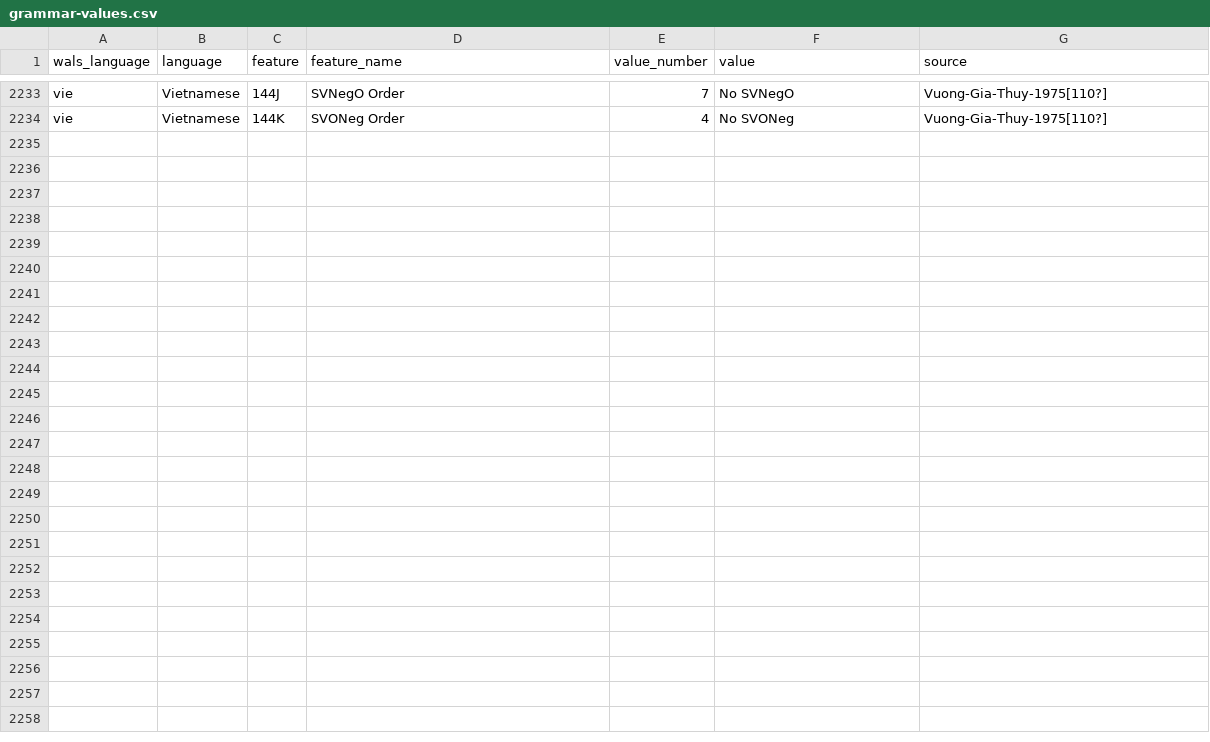
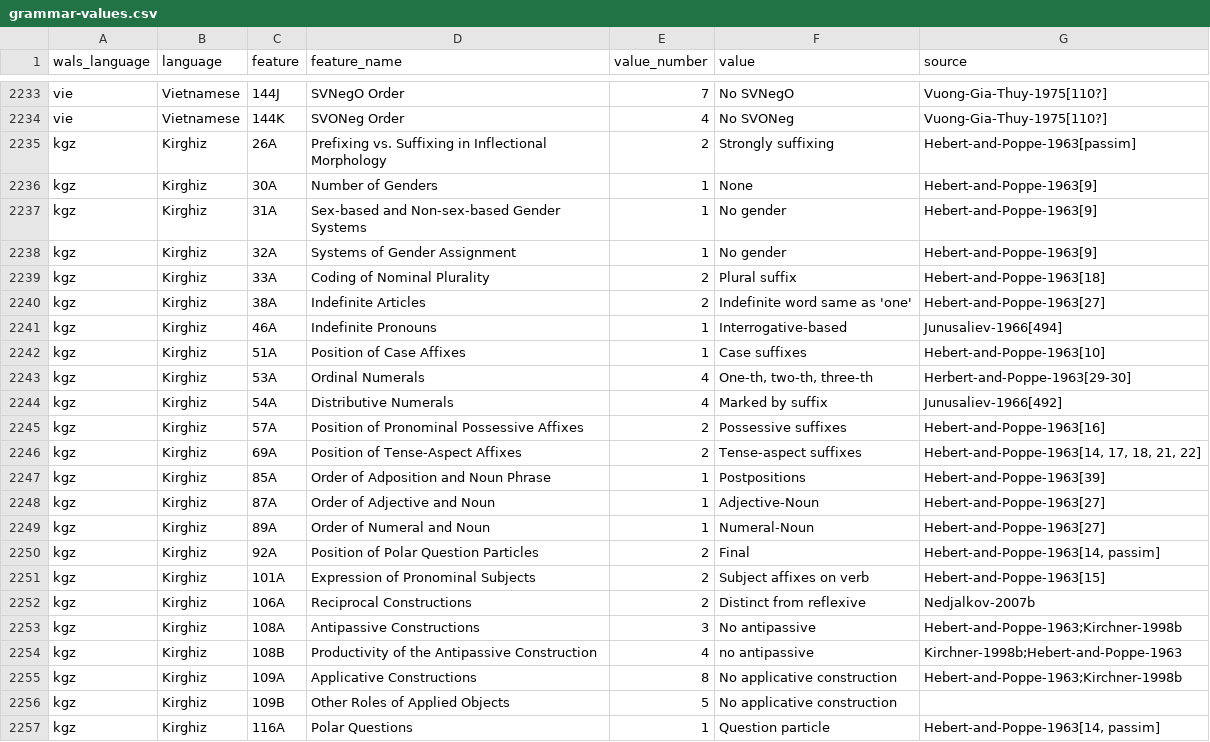
Before and after one commit to chanwunkong/llm-site, a CSV file: data/wals/grammar-values.csv, drawn as a sheet; only a part is shown, gaps mark what is left out.

```diff
--- a/data/wals/grammar-values.csv
+++ b/data/wals/grammar-values.csv
@@ -2234 +2234,24 @@ vie,Vietnamese,144J,SVNegO Order,7,No SVNegO,Vuong-Gia-Thuy-1975[110?]
 vie,Vietnamese,144K,SVONeg Order,4,No SVONeg,Vuong-Gia-Thuy-1975[110?]
+kgz,Kirghiz,26A,Prefixing vs. Suffixing in Inflectional Morphology,2,Strongly suffixing,Hebert-and-Poppe-1963[passim]
+kgz,Kirghiz,30A,Number of Genders,1,None,Hebert-and-Poppe-1963[9]
+kgz,Kirghiz,31A,Sex-based and Non-sex-based Gender Systems,1,No gender,Hebert-and-Poppe-1963[9]
+kgz,Kirghiz,32A,Systems of Gender Assignment,1,No gender,Hebert-and-Poppe-1963[9]
+kgz,Kirghiz,33A,Coding of Nominal Plurality,2,Plural suffix,Hebert-and-Poppe-1963[18]
+kgz,Kirghiz,38A,Indefinite Articles,2,Indefinite word same as 'one',Hebert-and-Poppe-1963[27]
+kgz,Kirghiz,46A,Indefinite Pronouns,1,Interrogative-based,Junusaliev-1966[494]
+kgz,Kirghiz,51A,Position of Case Affixes,1,Case suffixes,Hebert-and-Poppe-1963[10]
+kgz,Kirghiz,53A,Ordinal Numerals,4,"One-th, two-th, three-th",Herbert-and-Poppe-1963[29-30]
+kgz,Kirghiz,54A,Distributive Numerals,4,Marked by suffix,Junusaliev-1966[492]
+kgz,Kirghiz,57A,Position of Pronominal Possessive Affixes,2,Possessive suffixes,Hebert-and-Poppe-1963[16]
+kgz,Kirghiz,69A,Position of Tense-Aspect Affixes,2,Tense-aspect suffixes,"Hebert-and-Poppe-1963[14, 17, 18, 21, 22]"
+kgz,Kirghiz,85A,Order of Adposition and Noun Phrase,1,Postpositions,Hebert-and-Poppe-1963[39]
+kgz,Kirghiz,87A,Order of Adjective and Noun,1,Adjective-Noun,Hebert-and-Poppe-1963[27]
+kgz,Kirghiz,89A,Order of Numeral and Noun,1,Numeral-Noun,Hebert-and-Poppe-1963[27]
+kgz,Kirghiz,92A,Position of Polar Question Particles,2,Final,"Hebert-and-Poppe-1963[14, passim]"
+kgz,Kirghiz,101A,Expression of Pronominal Subjects,2,Subject affixes on verb,Hebert-and-Poppe-1963[15]
+kgz,Kirghiz,106A,Reciprocal Constructions,2,Distinct from reflexive,Nedjalkov-2007b
+kgz,Kirghiz,108A,Antipassive Constructions,3,No antipassive,Hebert-and-Poppe-1963;Kirchner-1998b
+kgz,Kirghiz,108B,Productivity of the Antipassive Construction,4,no antipassive,Kirchner-1998b;Hebert-and-Poppe-1963
+kgz,Kirghiz,109A,Applicative Constructions,8,No applicative construction,Hebert-and-Poppe-1963;Kirchner-1998b
+kgz,Kirghiz,109B,Other Roles of Applied Objects,5,No applicative construction,
+kgz,Kirghiz,116A,Polar Questions,1,Question particle,"Hebert-and-Poppe-1963[14, passim]"
```
Also changed, not shown: data/concepts/nsm-primes.csv, 18 other files.
